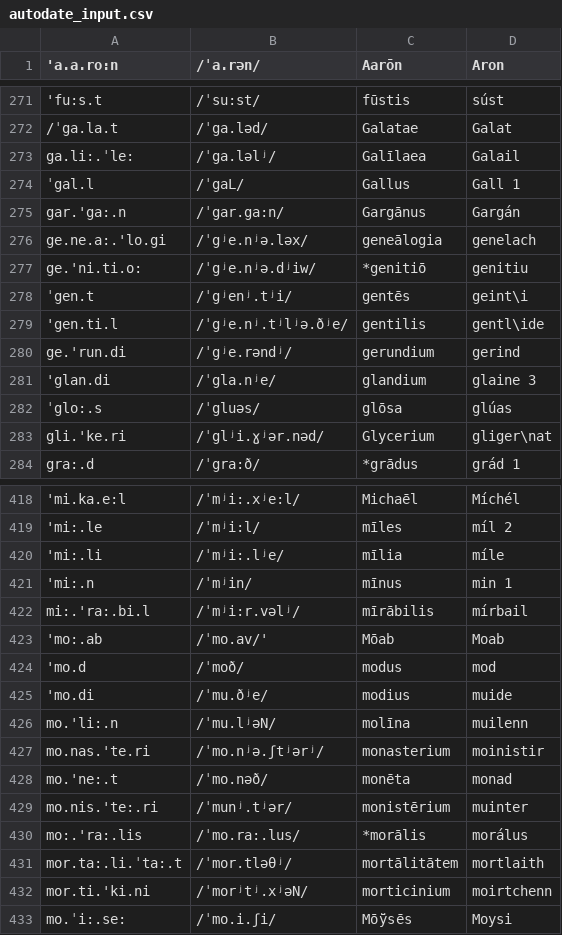
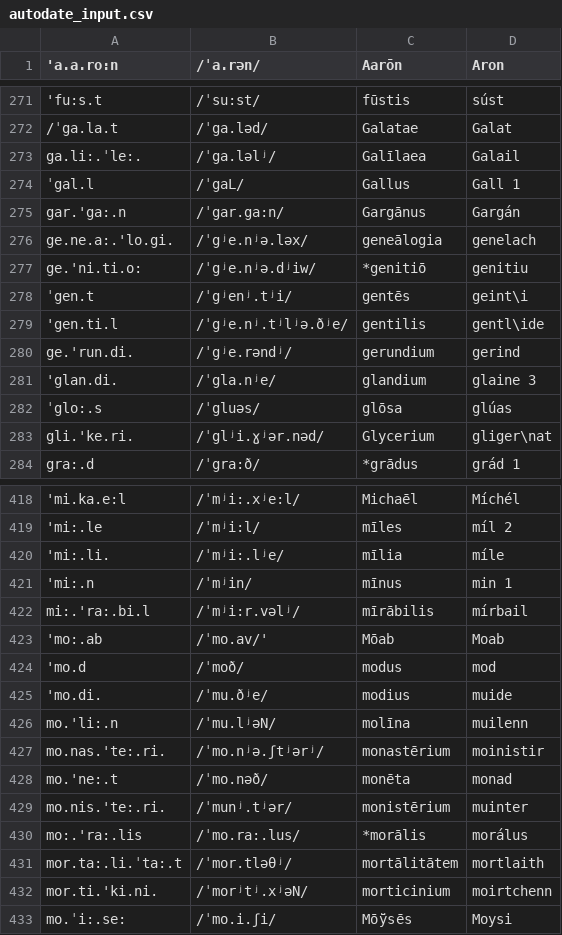
Before and after one commit to bowersd/lat2sgaLoans, a CSV file: monteCarlo/autodate_input.csv, drawn as a sheet; only a part is shown, gaps mark what is left out; the diff covers the shown part only; the diff names each change by its address in the sheet, - before the commit and + after, or states it on an @@ line.

```diff
--- a/monteCarlo/autodate_input.csv
+++ b/monteCarlo/autodate_input.csv
-A273 ('a.a.ro:n): ga.li:.ˈle:
+A273 ('a.a.ro:n): ga.li:.ˈle:.
-A276 ('a.a.ro:n): ge.ne.a:.'lo.gi
+A276 ('a.a.ro:n): ge.ne.a:.'lo.gi.
-A280 ('a.a.ro:n): ge.'run.di
+A280 ('a.a.ro:n): ge.'run.di.
-A281 ('a.a.ro:n): 'glan.di
+A281 ('a.a.ro:n): 'glan.di.
-A283 ('a.a.ro:n): gli.'ke.ri
+A283 ('a.a.ro:n): gli.'ke.ri.
-A420 ('a.a.ro:n): 'mi:.li
+A420 ('a.a.ro:n): 'mi:.li.
-A425 ('a.a.ro:n): 'mo.di
+A425 ('a.a.ro:n): 'mo.di.
-A427 ('a.a.ro:n): mo.nas.'te.ri
+A427 ('a.a.ro:n): mo.nas.'te:.ri.
-C427 (Aarōn): monasterium
+C427 (Aarōn): monastērium
-A429 ('a.a.ro:n): mo.nis.'te:.ri
+A429 ('a.a.ro:n): mo.nis.'te:.ri.
-A432 ('a.a.ro:n): mor.ti.'ki.ni
+A432 ('a.a.ro:n): mor.ti.'ki.ni.
```
Also changed, not shown: 1 added row and 104 edited cells elsewhere in this file, monteCarlo/Loan Word Database.csv.
